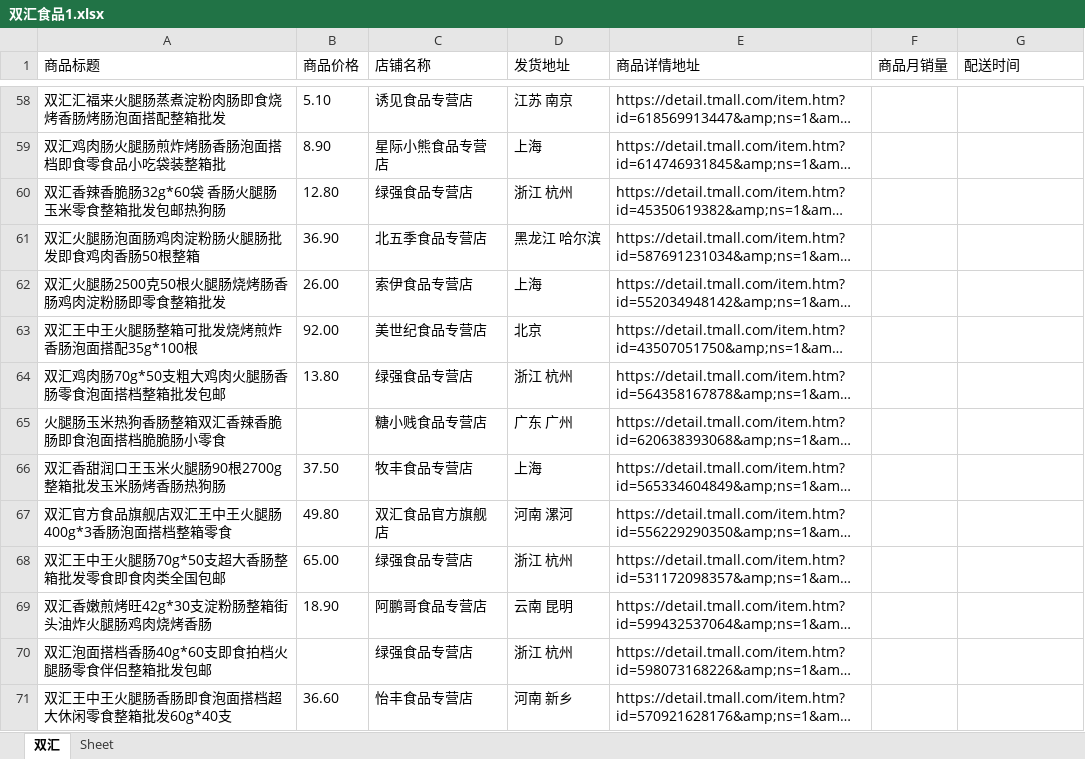
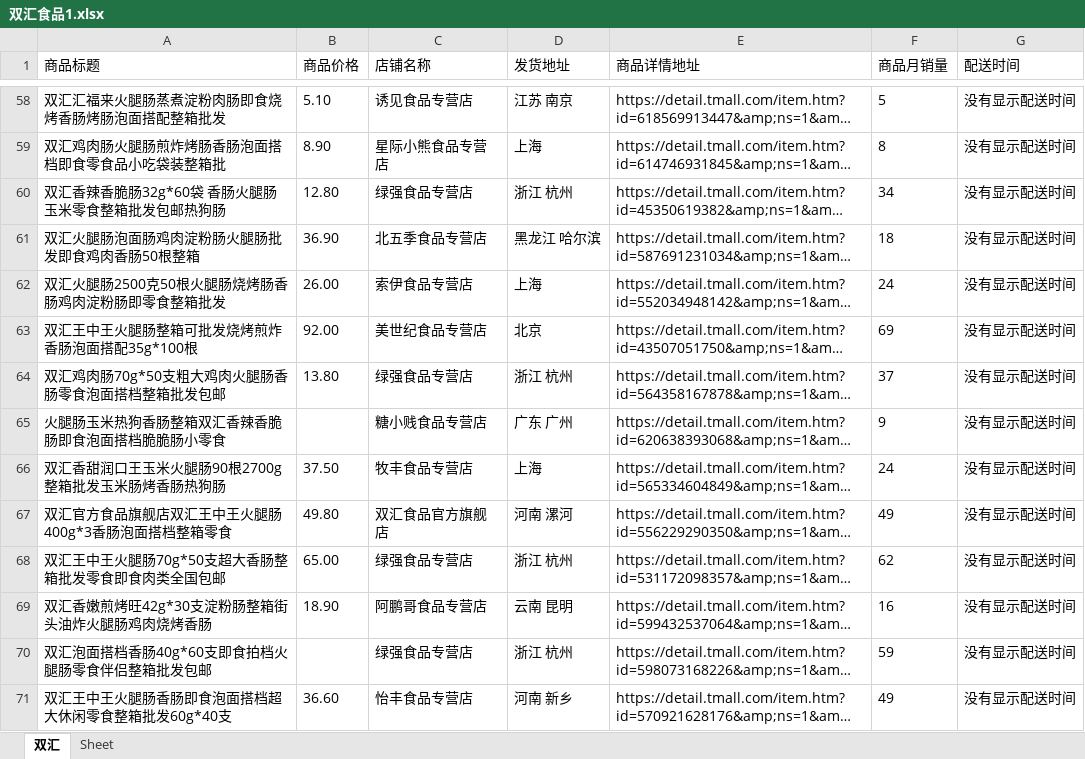
Before and after one commit to CCTTING/EcommerceProject, an Excel workbook: TaoBao/双汇食品1.xlsx, sheet 双汇, drawn as a sheet; only a part is shown, gaps mark what is left out; long unchanged cells end in …; values as stored, in another font and other column widths than the file's, no borders; the diff covers the shown part only; the diff names each change by its address in the sheet, - before the commit and + after, or states it on an @@ line.

```diff
--- a/TaoBao/双汇食品1.xlsx (sheet 双汇)
+++ b/TaoBao/双汇食品1.xlsx (sheet 双汇)
-F58 (商品月销量): (empty)
+F58 (商品月销量): 5
-G58:G71 (配送时间): (empty)
+G58:G71 (配送时间): 没有显示配送时间
-F59 (商品月销量): (empty)
+F59 (商品月销量): 8
-F60 (商品月销量): (empty)
+F60 (商品月销量): 34
-F61 (商品月销量): (empty)
+F61 (商品月销量): 18
-F62 (商品月销量): (empty)
+F62 (商品月销量): 24
-F63 (商品月销量): (empty)
+F63 (商品月销量): 69
-F64 (商品月销量): (empty)
+F64 (商品月销量): 37
-F65 (商品月销量): (empty)
+F65 (商品月销量): 9
-F66 (商品月销量): (empty)
+F66 (商品月销量): 24
-F67 (商品月销量): (empty)
+F67 (商品月销量): 49
-F68 (商品月销量): (empty)
+F68 (商品月销量): 62
-F69 (商品月销量): (empty)
+F69 (商品月销量): 16
-F70 (商品月销量): (empty)
+F70 (商品月销量): 59
-F71 (商品月销量): (empty)
+F71 (商品月销量): 49
```
Also changed, not shown: 167 edited cells elsewhere in this sheet, 1 other file.
